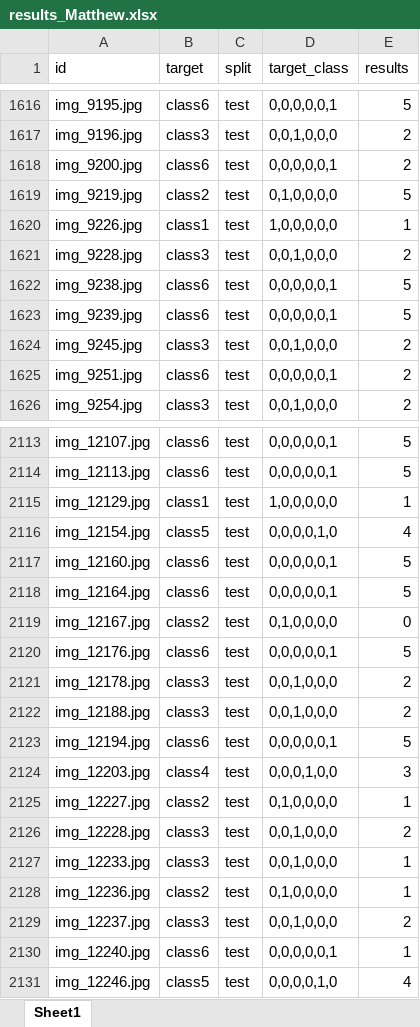
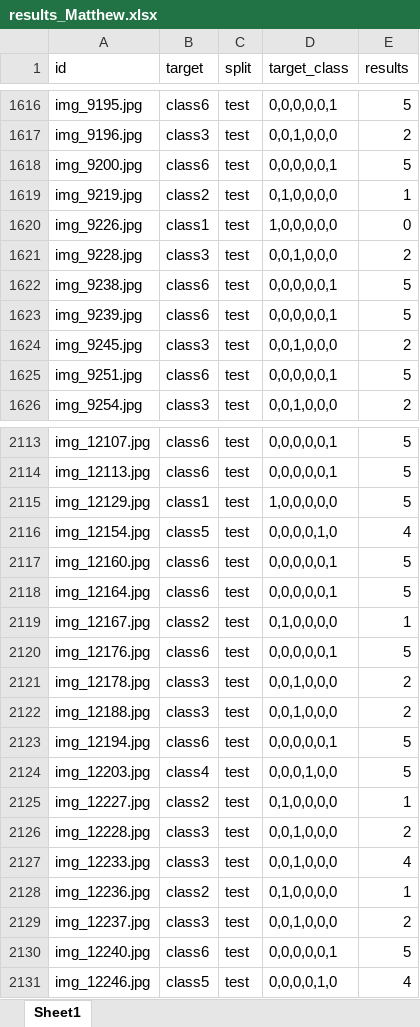
Before and after one commit to IngriKatherine/DL_ImageClassification, an Excel workbook: Code/results_Matthew.xlsx, sheet Sheet1, drawn as a sheet; only a part is shown, gaps mark what is left out; values as stored, in another font and other column widths than the file's, no borders; the diff covers the shown part only; the diff names each change by its address in the sheet, - before the commit and + after, or states it on an @@ line.

```diff
--- a/Code/results_Matthew.xlsx (sheet Sheet1)
+++ b/Code/results_Matthew.xlsx (sheet Sheet1)
-E1618 (results): 2
+E1618 (results): 5
-E1619 (results): 5
+E1619 (results): 1
-E1620 (results): 1
+E1620 (results): 0
-E1625 (results): 2
+E1625 (results): 5
-E2115 (results): 1
+E2115 (results): 5
-E2119 (results): 0
+E2119 (results): 1
-E2124 (results): 3
+E2124 (results): 5
-E2127 (results): 1
+E2127 (results): 4
-E2130 (results): 1
+E2130 (results): 5
```
Also changed, not shown: 205 edited cells elsewhere in this sheet, 6 other files.
